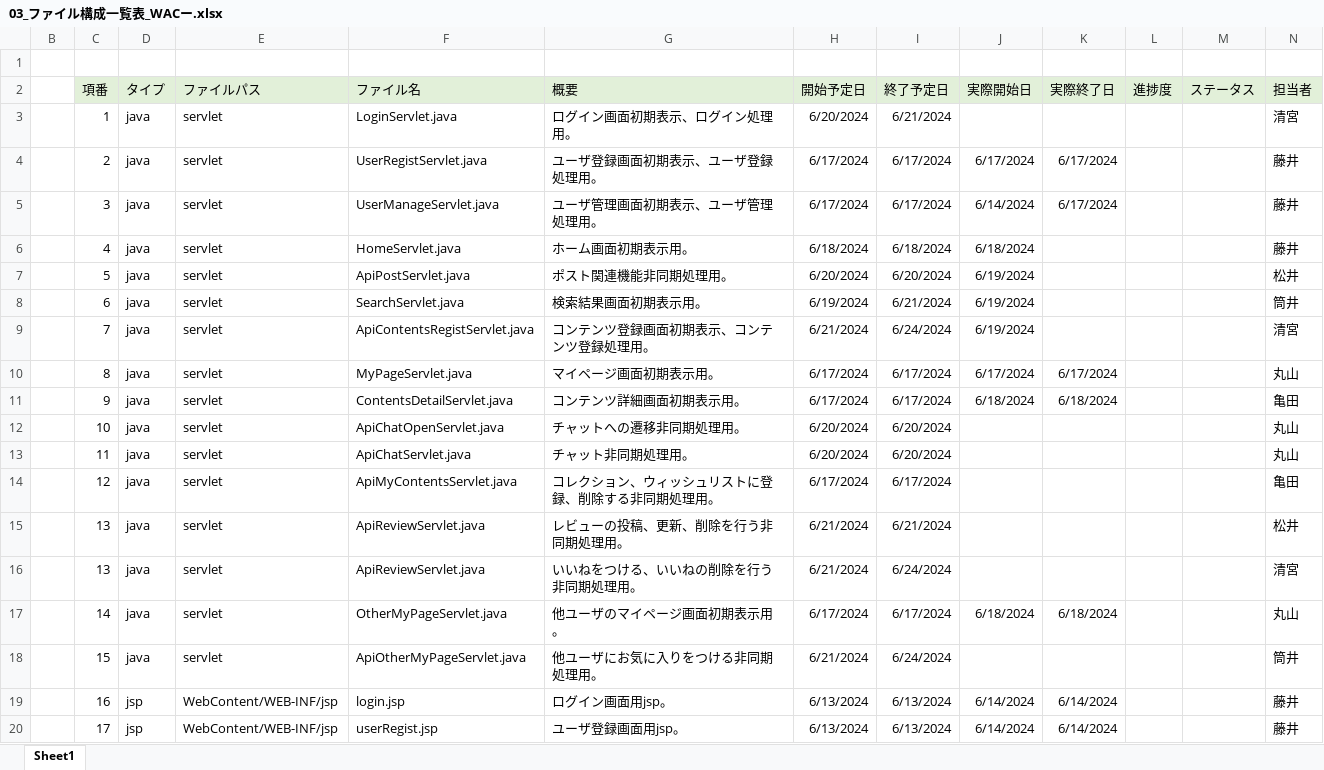
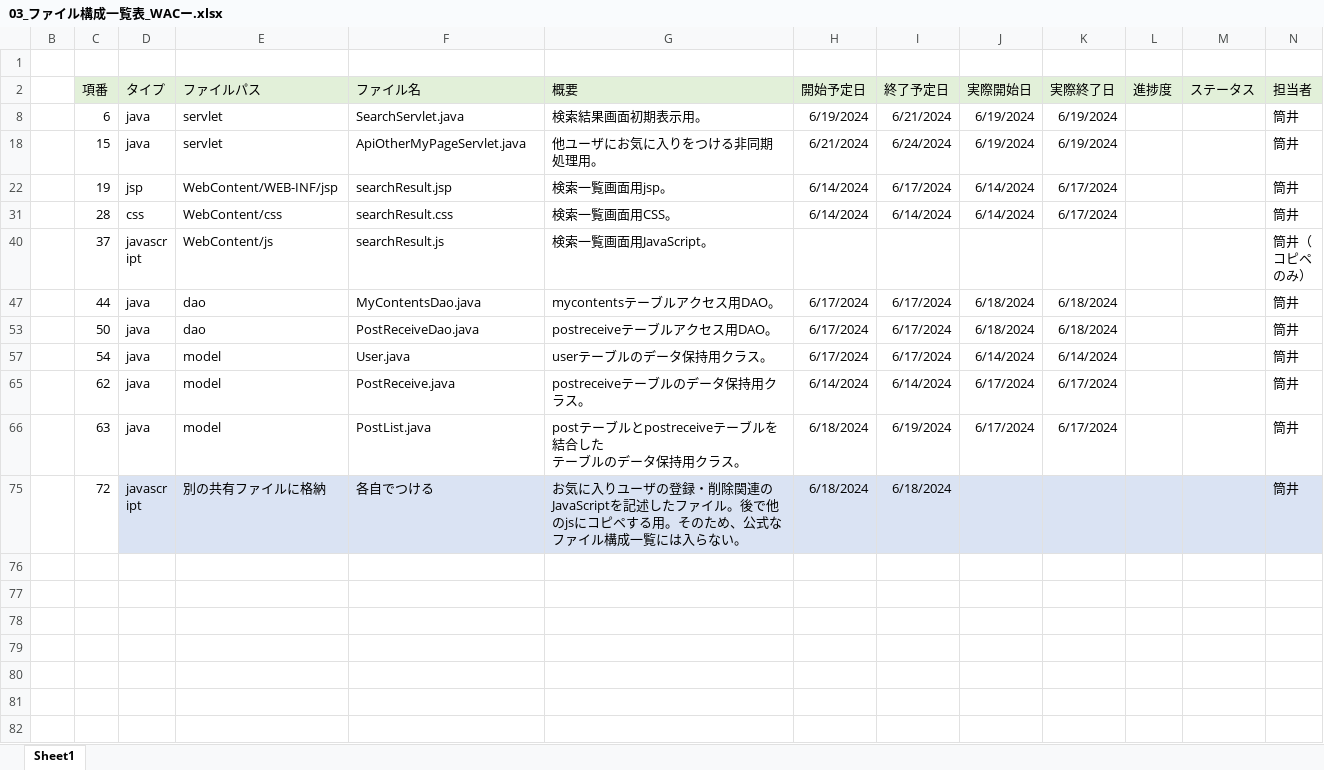
Before and after one commit to plusdojo2024/A2, an Excel workbook: doc/3_内部設計書/03_ファイル構成一覧表_WACー.xlsx, sheet Sheet1, drawn as a sheet; only a part is shown; the shorter side is filled out with more unchanged rows; values as stored, in another font and other column widths than the file's, no borders; the diff covers the shown part only; the diff names each change by its address in the sheet, - before the commit and + after, or states it on an @@ line.

Commit message:
更新

```diff
--- a/doc/3_内部設計書/03_ファイル構成一覧表_WACー.xlsx (sheet Sheet1)
+++ b/doc/3_内部設計書/03_ファイル構成一覧表_WACー.xlsx (sheet Sheet1)
@@ row 3 hidden:  | 1 | java | servlet | LoginServlet.java | ログイン画面初期表示、ログイン処理用。 | 6/20/2024 | 6/21/2024 |  |  |  |  | 清宮 @@
@@ row 4 hidden:  | 2 | java | servlet | UserRegistServlet.java | ユーザ登録画面初期表示、ユーザ登録処理用。 | 6/17/2024 | 6/17/2024 | 6/17/2024 | 6/17/2024 |  |  | 藤井 @@
@@ row 5 hidden:  | 3 | java | servlet | UserManageServlet.java | ユーザ管理画面初期表示、ユーザ管理処理用。 | 6/17/2024 | 6/17/2024 | 6/14/2024 | 6/17/2024 |  |  | 藤井 @@
@@ row 6 hidden:  | 4 | java | servlet | HomeServlet.java | ホーム画面初期表示用。 | 6/18/2024 | 6/18/2024 | 6/18/2024 |  |  |  | 藤井 @@
@@ row 7 hidden:  | 5 | java | servlet | ApiPostServlet.java | ポスト関連機能非同期処理用。 | 6/20/2024 | 6/20/2024 | 6/19/2024 |  |  |  | 松井 @@
-K8 (実際終了日): (empty)
+K8 (実際終了日): 6/19/2024
@@ row 9 hidden:  | 7 | java | servlet | ApiContentsRegistServlet.java | コンテンツ登録画面初期表示、コンテンツ登録処理用。 | 6/21/2024 | 6/24/2024 | 6/19/2024 |  |  |  | 清宮 @@
@@ row 10 hidden:  | 8 | java | servlet | MyPageServlet.java | マイページ画面初期表示用。 | 6/17/2024 | 6/17/2024 | 6/17/2024 | 6/17/2024 |  |  | 丸山 @@
@@ row 11 hidden:  | 9 | java | servlet | ContentsDetailServlet.java | コンテンツ詳細画面初期表示用。 | 6/17/2024 | 6/17/2024 | 6/18/2024 | 6/18/2024 |  |  | 亀田 @@
@@ row 12 hidden:  | 10 | java | servlet | ApiChatOpenServlet.java | チャットへの遷移非同期処理用。 | 6/20/2024 | 6/20/2024 |  |  |  |  | 丸山 @@
@@ row 13 hidden:  | 11 | java | servlet | ApiChatServlet.java | チャット非同期処理用。 | 6/20/2024 | 6/20/2024 |  |  |  |  | 丸山 @@
@@ row 14 hidden:  | 12 | java | servlet | ApiMyContentsServlet.java | コレクション、ウィッシュリストに登録、削除する非同期処理用。 | 6/17/2024 | 6/17/2024 |  |  |  |  | 亀田 @@
@@ row 15 hidden:  | 13 | java | servlet | ApiReviewServlet.java | レビューの投稿、更新、削除を行う非同期処理用。 | 6/21/2024 | 6/21/2024 |  |  |  |  | 松井 @@
@@ row 16 hidden:  | 13 | java | servlet | ApiReviewServlet.java | いいねをつける、いいねの削除を行う非同期処理用。 | 6/21/2024 | 6/24/2024 |  |  |  |  | 清宮 @@
@@ row 17 hidden:  | 14 | java | servlet | OtherMyPageServlet.java | 他ユーザのマイページ画面初期表示用。 | 6/17/2024 | 6/17/2024 | 6/18/2024 | 6/18/2024 |  |  | 丸山 @@
-J18 (実際開始日): (empty)
+J18 (実際開始日): 6/19/2024
-K18 (実際終了日): (empty)
+K18 (実際終了日): 6/19/2024
@@ row 19 hidden:  | 16 | jsp | WebContent/WEB-INF/jsp | login.jsp | ログイン画面用jsp。 | 6/13/2024 | 6/13/2024 | 6/14/2024 | 6/14/2024 |  |  | 藤井 @@
@@ row 20 hidden:  | 17 | jsp | WebContent/WEB-INF/jsp | userRegist.jsp | ユーザ登録画面用jsp。 | 6/13/2024 | 6/13/2024 | 6/14/2024 | 6/14/2024 |  |  | 藤井 @@
```
Also changed, not shown: 49 hidden or unhidden rows elsewhere in this sheet.
